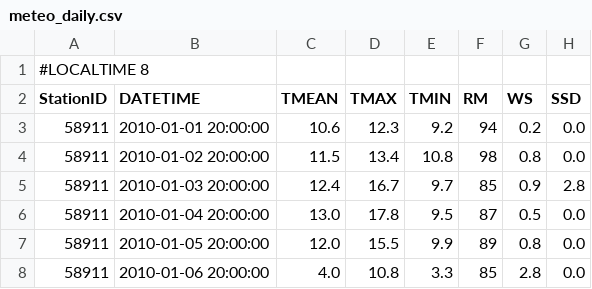
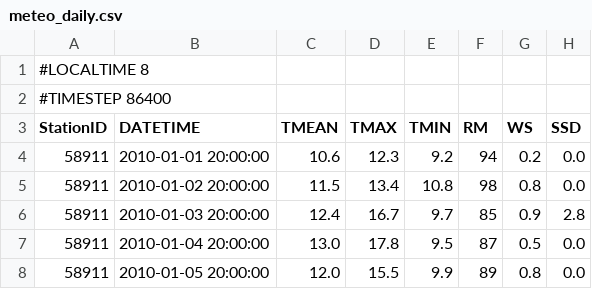
Before and after one commit to lreis2415/SEIMS, a CSV file: data/youwuzhen/data_prepare/climate/meteo_daily.csv, drawn as a sheet; only a part is shown; the shorter side is filled out with more unchanged rows; the diff names each change by its address in the sheet, - before the commit and + after, or states it on an @@ line.

Commit message:
add timestep for the input data and the hydroclimate part of MongoDB

```diff
--- a/data/youwuzhen/data_prepare/climate/meteo_daily.csv
+++ b/data/youwuzhen/data_prepare/climate/meteo_daily.csv
+row 2: #TIMESTEP 86400
```
Also changed, not shown: data/youwuzhen/data_prepare/observed/observed_Q.csv, data/youwuzhen/data_prepare/observed/observed_SED.csv, 14 other files.
